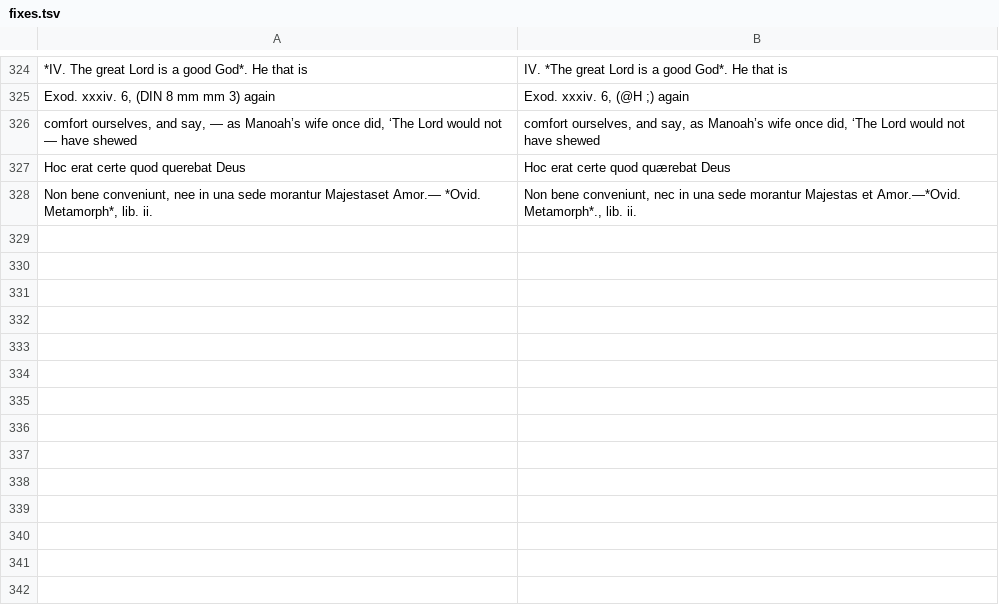
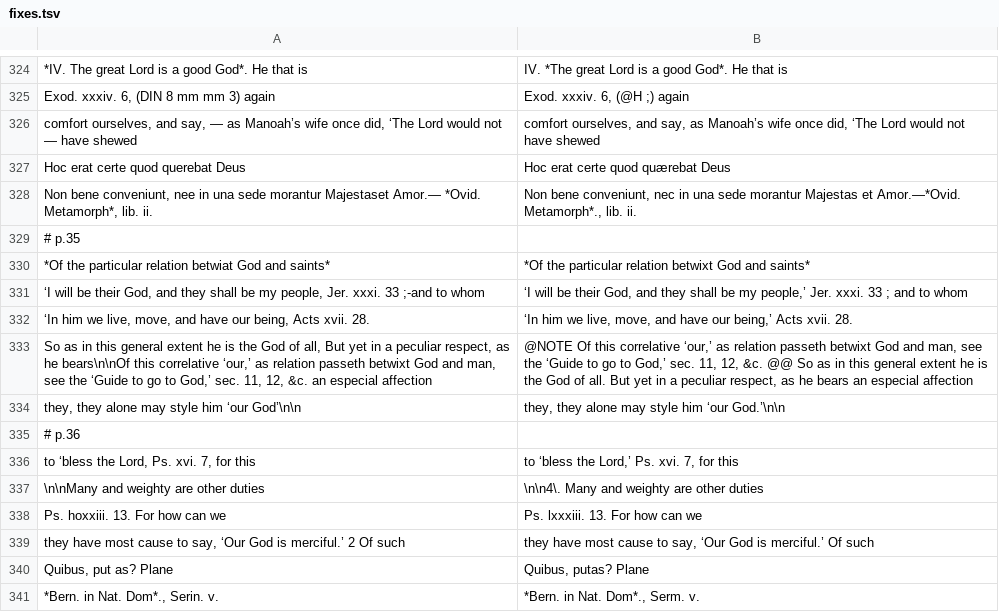
Before and after one commit to whcjb/whcjb.github.io, a TSV file: gouge_raw/psalm116/fixes.tsv, drawn as a sheet; only a part is shown, gaps mark what is left out.

```diff
--- a/gouge_raw/psalm116/fixes.tsv
+++ b/gouge_raw/psalm116/fixes.tsv
@@ -328 +328,14 @@ Hoc erat certe quod querebat Deus	Hoc erat certe quod quærebat Deus
 Non bene conveniunt, nee in una sede morantur Majestaset Amor.— *Ovid. Metamorph*, lib. ii.	Non bene conveniunt, nec in una sede morantur Majestas et Amor.—*Ovid. Metamorph*., lib. ii.
+# p.35
+*Of the particular relation betwiat God and saints*	*Of the particular relation betwixt God and saints*
+‘I will be their God, and they shall be my people, Jer. xxxi. 33 ;-and to whom	‘I will be their God, and they shall be my people,’ Jer. xxxi. 33 ; and to whom
+‘In him we live, move, and have our being, Acts xvii. 28.	‘In him we live, move, and have our being,’ Acts xvii. 28.
+So as in this general extent he is the God of all, But yet in a peculiar respect, as he bears\n\nOf this correlative ‘our,’ as relation passeth betwixt God and man, see the ‘Guide to go to God,’ sec. 11, 12, &c. an especial affection	@NOTE Of this correlative ‘our,’ as relation passeth betwixt God and man, see the ‘Guide to go to God,’ sec. 11, 12, &c. @@ So as in this general extent he is the God of all. But yet in a peculiar respect, as he bears an especial affection
+they, they alone may style him ‘our God’\n\n	they, they alone may style him ‘our God.’\n\n
+# p.36
+to ‘bless the Lord, Ps. xvi. 7, for this	to ‘bless the Lord,’ Ps. xvi. 7, for this
+\n\nMany and weighty are other duties	\n\n4\. Many and weighty are other duties
+Ps. hoxxiii. 13. For how can we	Ps. lxxxiii. 13. For how can we
+they have most cause to say, ‘Our God is merciful.’ 2 Of such	they have most cause to say, ‘Our God is merciful.’ Of such
+Quibus, put as? Plane	Quibus, putas? Plane
+*Bern. in Nat. Dom*., Serin. v.	*Bern. in Nat. Dom*., Serm. v.
```
Also changed, not shown: 1 other file.
